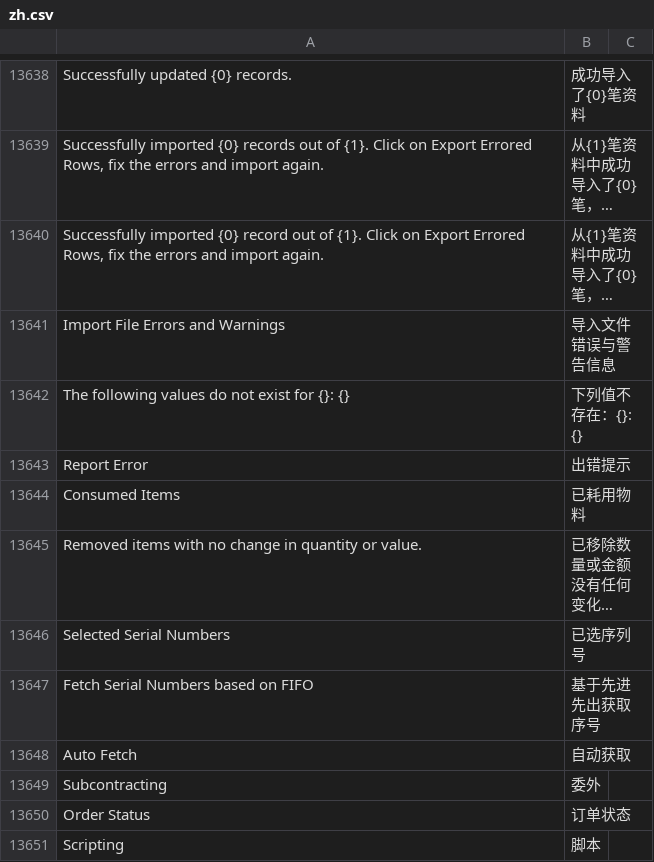
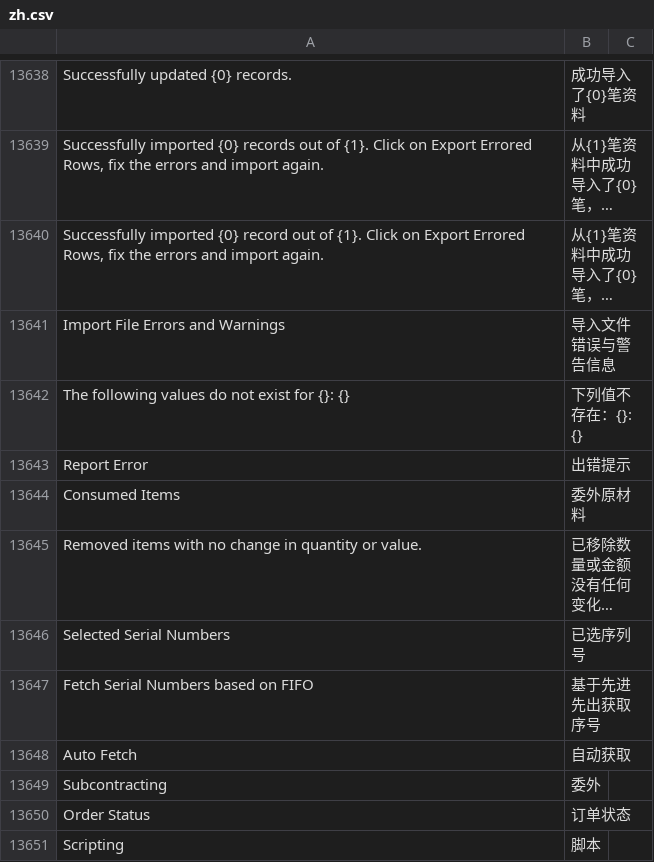
Before and after one commit to z1coyan/erpnext_chinese, a CSV file: erpnext_chinese/translations/zh.csv, drawn as a sheet; only a part is shown, gaps mark what is left out; long unchanged cells end in …; the diff covers the shown part only; the diff names each change by its address in the sheet, - before the commit and + after, or states it on an @@ line.

```diff
--- a/erpnext_chinese/translations/zh.csv
+++ b/erpnext_chinese/translations/zh.csv
-B13644: 已耗用物料
+B13644: 委外原材料
```
Also changed, not shown: 1 added row, 1 removed row and 6 edited cells elsewhere in this file, 1 other file.
